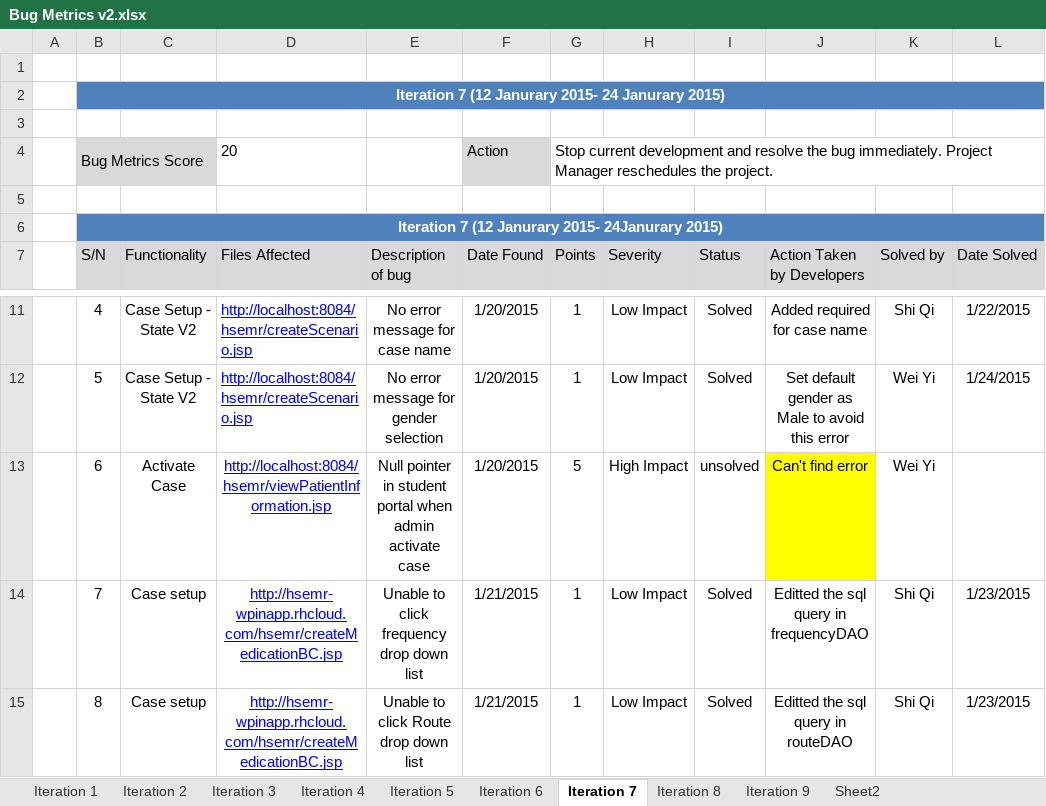
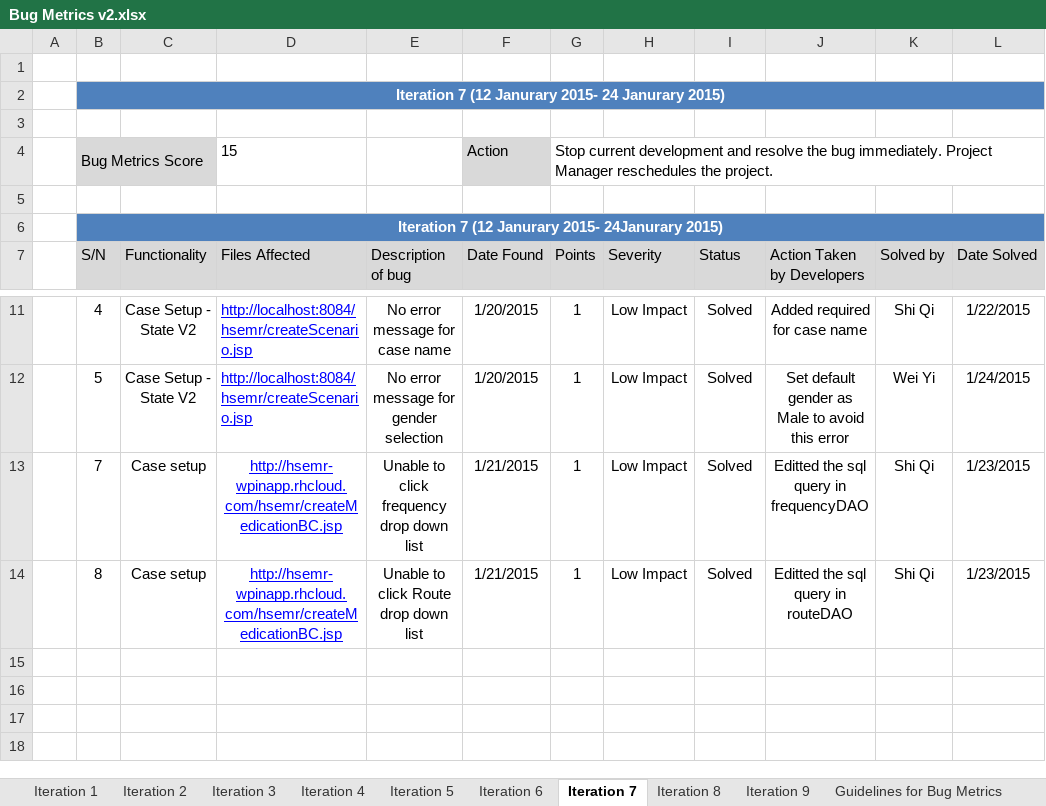
Before and after one commit to eseawind/hsemr, an Excel workbook: Documents/Project Management/Metrics/Bug Metrics/Bug Metrics v2.xlsx, sheet Iteration 7, drawn as a sheet; only a part is shown, gaps mark what is left out; values as stored, in another font and other column widths than the file's, no borders; the diff names each change by its address in the sheet, - before the commit and + after, or states it on an @@ line.

```diff
--- a/Documents/Project Management/Metrics/Bug Metrics/Bug Metrics v2.xlsx (sheet Iteration 7)
+++ b/Documents/Project Management/Metrics/Bug Metrics/Bug Metrics v2.xlsx (sheet Iteration 7)
-sheet tab: Sheet2
-D4 (Files Affected): 20
+D4 (Files Affected): 15
-row 13:  | 6 | Activate Case | http://localhost:8084/hsemr/viewPatientInformation.jsp | Null pointer in student portal when admin activate case | 1/20/2015 | 5 | High Impact | unsolved | Can't find error | Wei Yi
```
Also changed, not shown: sheet Iteration 9, sheet Overview, charts or pictures, 1 other file.
